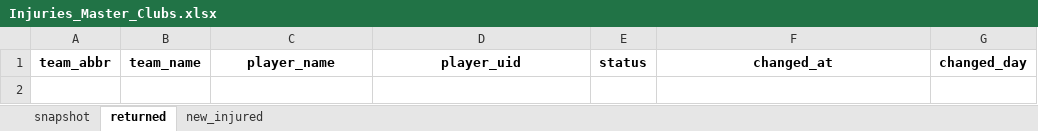
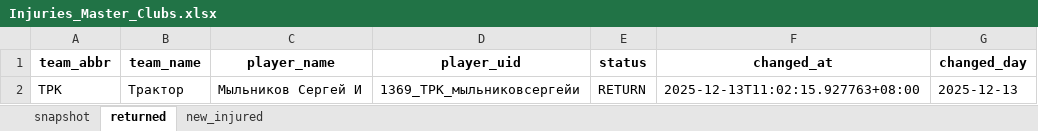
Before and after one commit to GG-Andrew/khl-cloud-results, an Excel workbook: khl/Injuries_Master_Clubs.xlsx, sheet returned, drawn as a sheet; values as stored, in another font and other column widths than the file's, no borders; the diff names each change by its address in the sheet, - before the commit and + after, or states it on an @@ line.

```diff
--- a/khl/Injuries_Master_Clubs.xlsx (sheet returned)
+++ b/khl/Injuries_Master_Clubs.xlsx (sheet returned)
+row 2: ТРК | Трактор | Мыльников Сергей И | 1369_ТРК_мыльниковсергейи | RETURN | 2025-12-13T11:02:15.927763+08:00 | 2025-12-13
```
Also changed, not shown: sheet snapshot, sheet new_injured, khl/Form-5_Games_actaul.xlsx, khl/Form-5_Games_home_away.xlsx, 7 other files.
